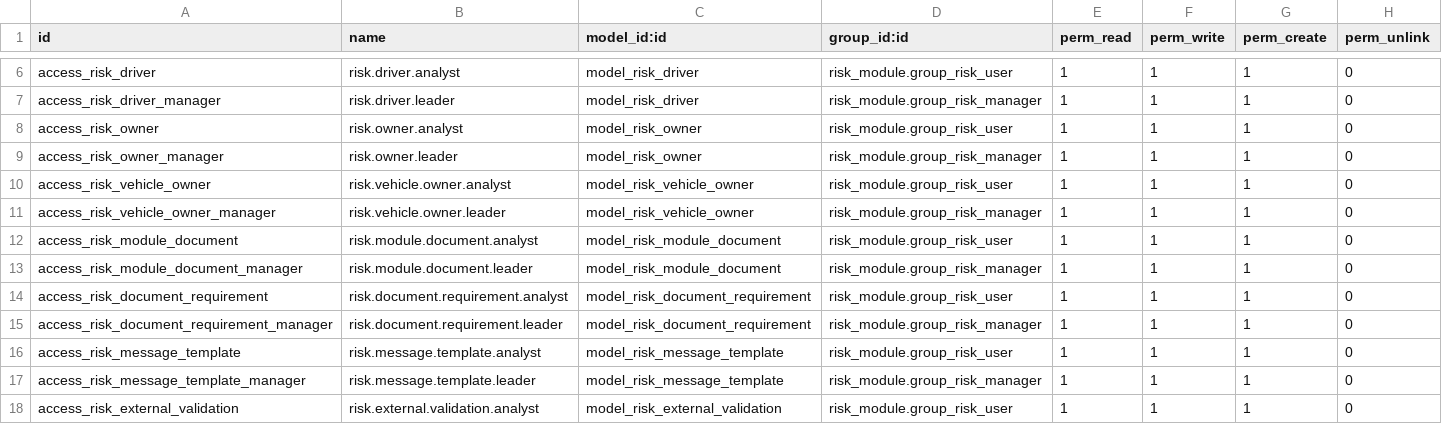
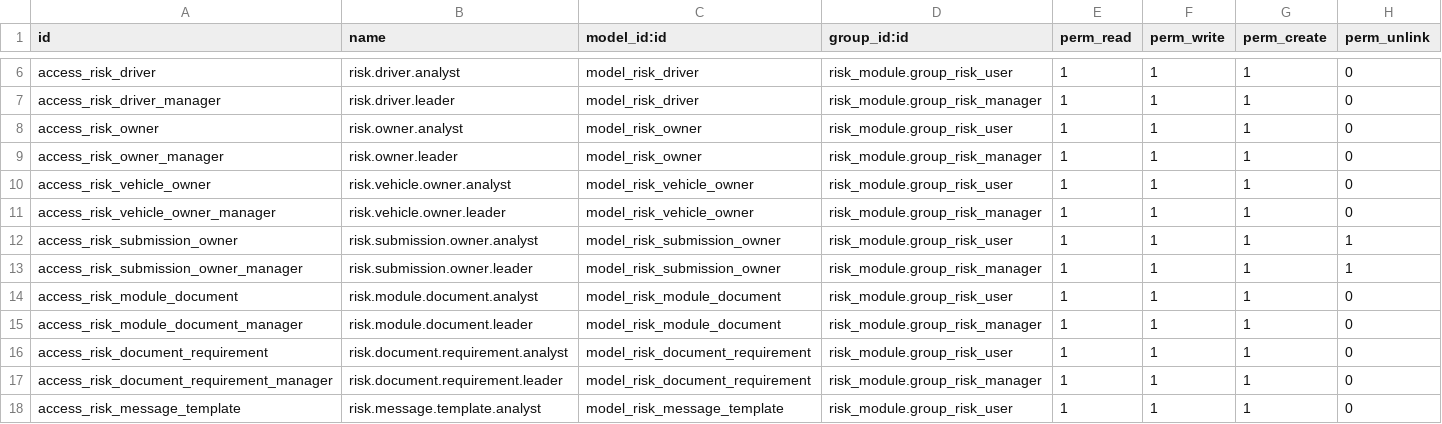
Before and after one commit to proyectoimpocoma/risk_module, a CSV file: security/ir.model.access.csv, drawn as a sheet; only a part is shown, gaps mark what is left out; the shorter side is filled out with more unchanged rows.

Commit message:
feat: implement additional owner registration and dynamic management in risk submission forms

```diff
--- a/security/ir.model.access.csv
+++ b/security/ir.model.access.csv
@@ -11,2 +11,4 @@ access_risk_vehicle_owner,risk.vehicle.owner.analyst,model_risk_vehicle_owner,ri
 access_risk_vehicle_owner_manager,risk.vehicle.owner.leader,model_risk_vehicle_owner,risk_module.group_risk_manager,1,1,1,0
+access_risk_submission_owner,risk.submission.owner.analyst,model_risk_submission_owner,risk_module.group_risk_user,1,1,1,1
+access_risk_submission_owner_manager,risk.submission.owner.leader,model_risk_submission_owner,risk_module.group_risk_manager,1,1,1,1
 access_risk_module_document,risk.module.document.analyst,model_risk_module_document,risk_module.group_risk_user,1,1,1,0
```
Also changed, not shown: 11 other files.
